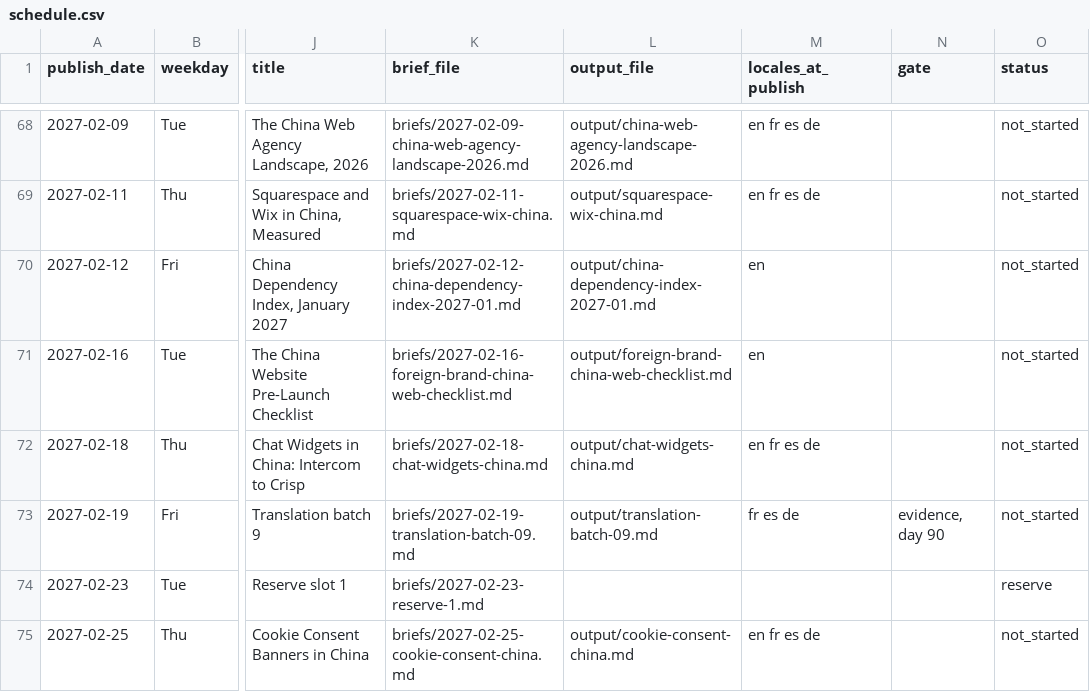
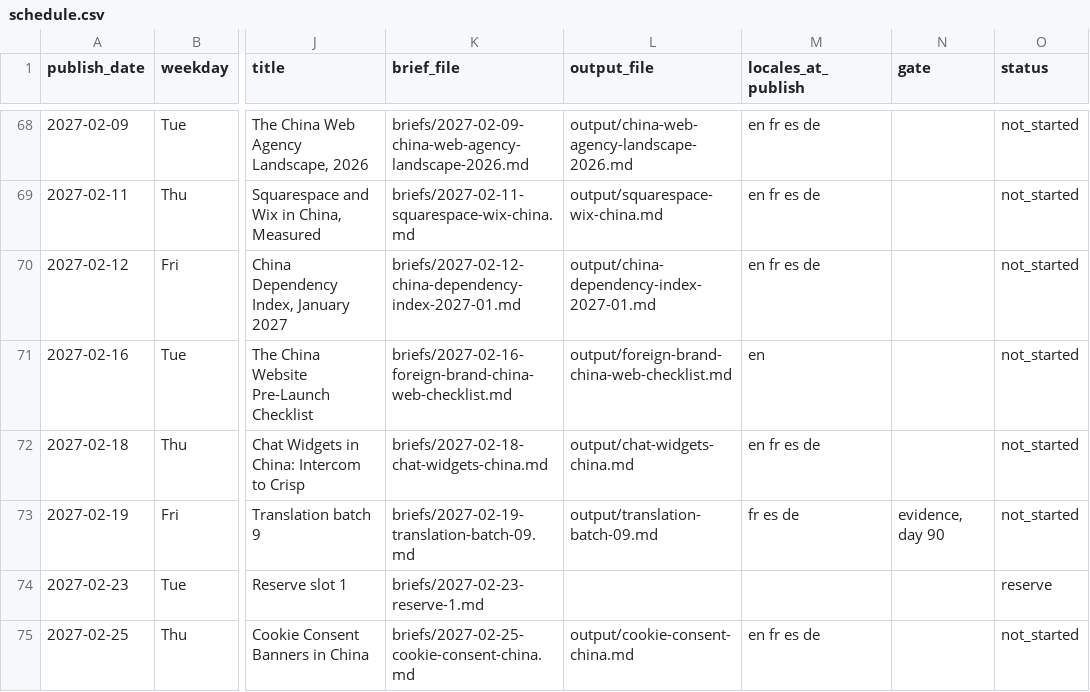
Before and after one commit to Lyric71/chinawebfoundry, a CSV file: editorial/schedule.csv, drawn as a sheet; only a part is shown, gaps mark what is left out; the diff covers the shown part only; the diff names each change by its address in the sheet, - before the commit and + after, or states it on an @@ line.

```diff
--- a/editorial/schedule.csv
+++ b/editorial/schedule.csv
-M70 (locales_at_publish): en
+M70 (locales_at_publish): en fr es de
```
Also changed, not shown: 6 edited cells elsewhere in this file, 27 other files.
